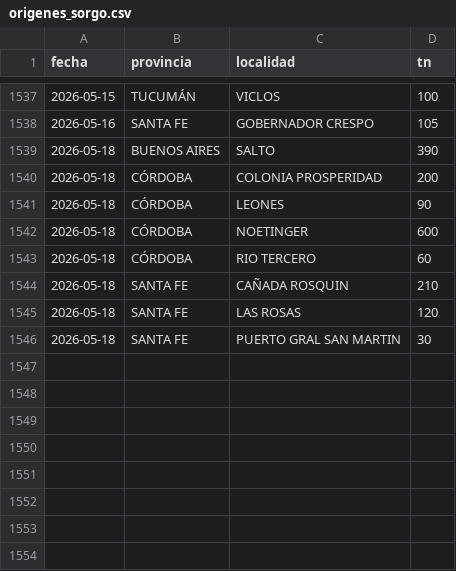
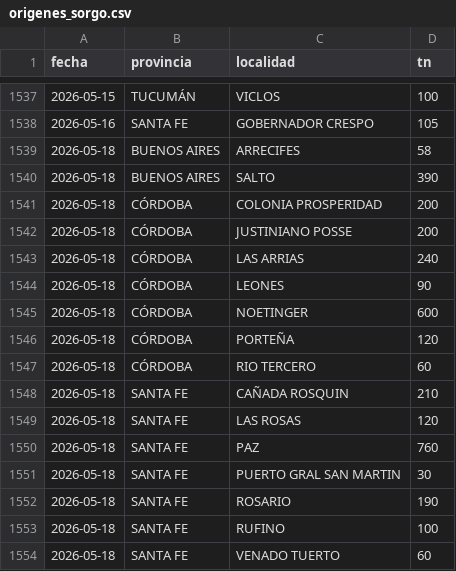
Before and after one commit to alfonsoancarola/app-all, a CSV file: fs_maiz/data/origenes_sorgo.csv, drawn as a sheet; only a part is shown, gaps mark what is left out; the diff names each change by its address in the sheet, - before the commit and + after, or states it on an @@ line.

```diff
--- a/fs_maiz/data/origenes_sorgo.csv
+++ b/fs_maiz/data/origenes_sorgo.csv
+row 1539: 2026-05-18 | BUENOS AIRES | ARRECIFES | 58
+row 1542: 2026-05-18 | CÓRDOBA | JUSTINIANO POSSE | 200
+row 1543: 2026-05-18 | CÓRDOBA | LAS ARRIAS | 240
+row 1546: 2026-05-18 | CÓRDOBA | PORTEÑA | 120
+row 1550: 2026-05-18 | SANTA FE | PAZ | 760
+row 1552: 2026-05-18 | SANTA FE | ROSARIO | 190
+row 1553: 2026-05-18 | SANTA FE | RUFINO | 100
+row 1554: 2026-05-18 | SANTA FE | VENADO TUERTO | 60
```
Also changed, not shown: fs_maiz/data/matriz_maiz_interior.csv, fs_maiz/data/matriz_trigo.csv, 22 other files.
